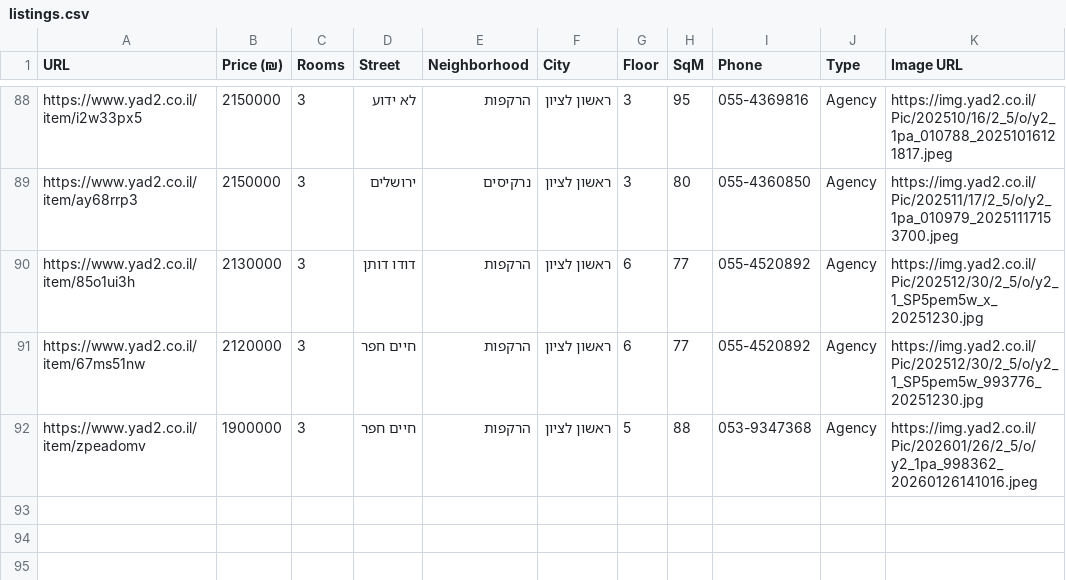
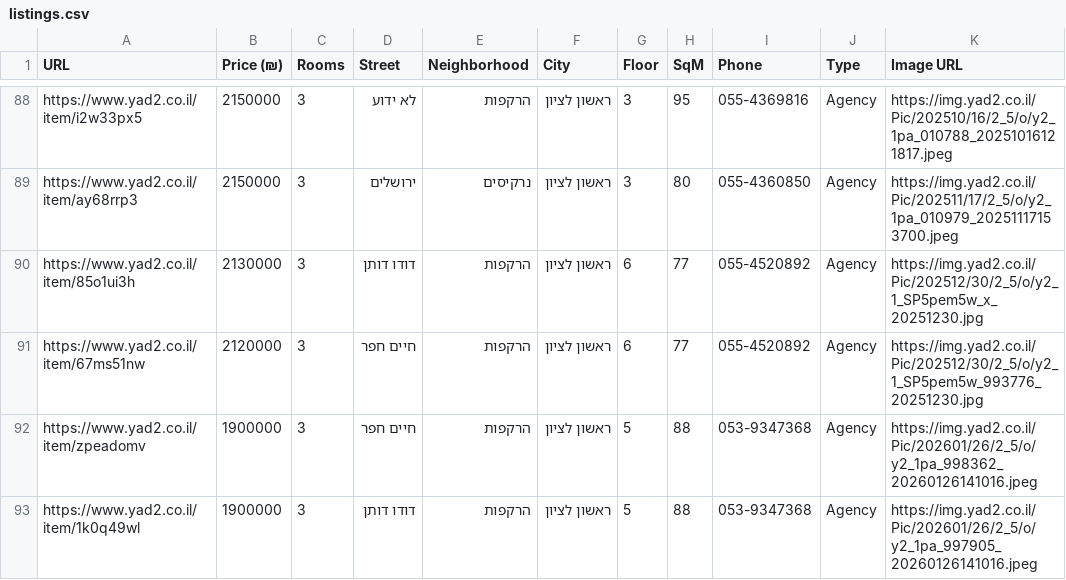
Before and after one commit to ziv9529/real-estate-tracker, a CSV file: listings.csv, drawn as a sheet; only a part is shown, gaps mark what is left out.

```diff
--- a/listings.csv
+++ b/listings.csv
@@ -92 +92,2 @@ https://www.yad2.co.il/item/67ms51nw,2120000,3,חיים חפר,הרקפות,רא
 https://www.yad2.co.il/item/zpeadomv,1900000,3,חיים חפר,הרקפות,ראשון לציון,5,88,053-9347368,Agency,https://img.yad2.co.il/Pic/202601/26/2_5/o/y2_1pa_998362_20260126141016.jpeg
+https://www.yad2.co.il/item/1k0q49wl,1900000,3,דודו דותן,הרקפות,ראשון לציון,5,88,053-9347368,Agency,https://img.yad2.co.il/Pic/202601/26/2_5/o/y2_1pa_997905_20260126141016.jpeg
```
Also changed, not shown: 3 other files.
